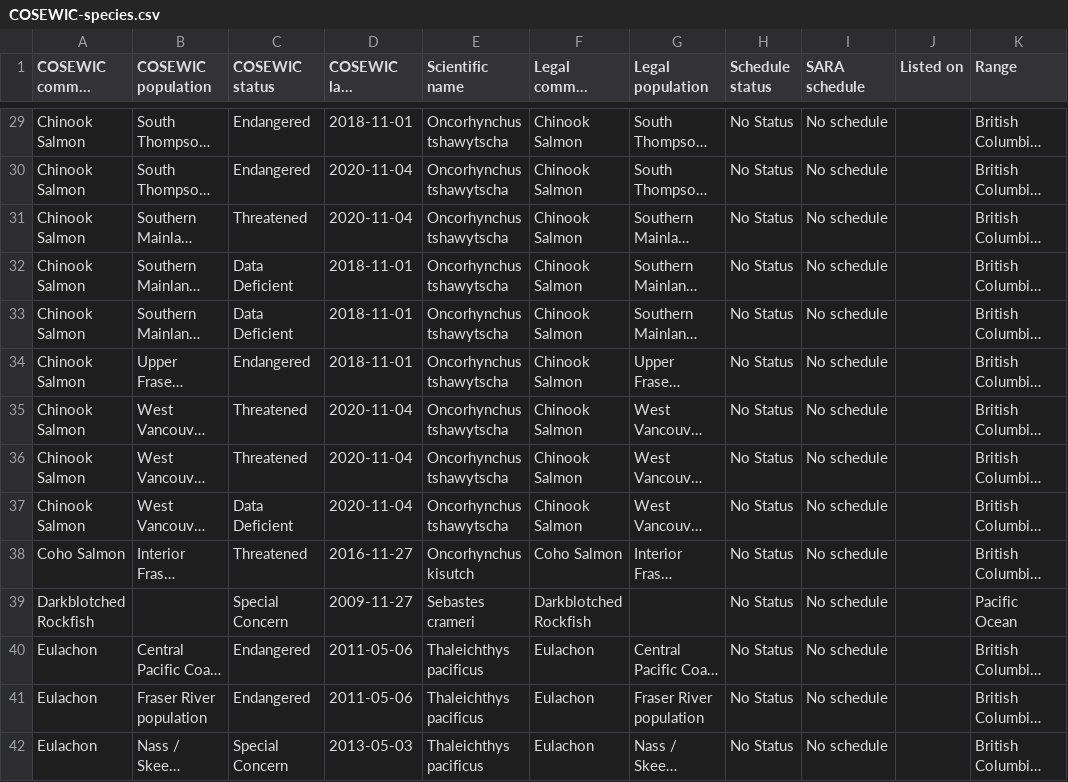
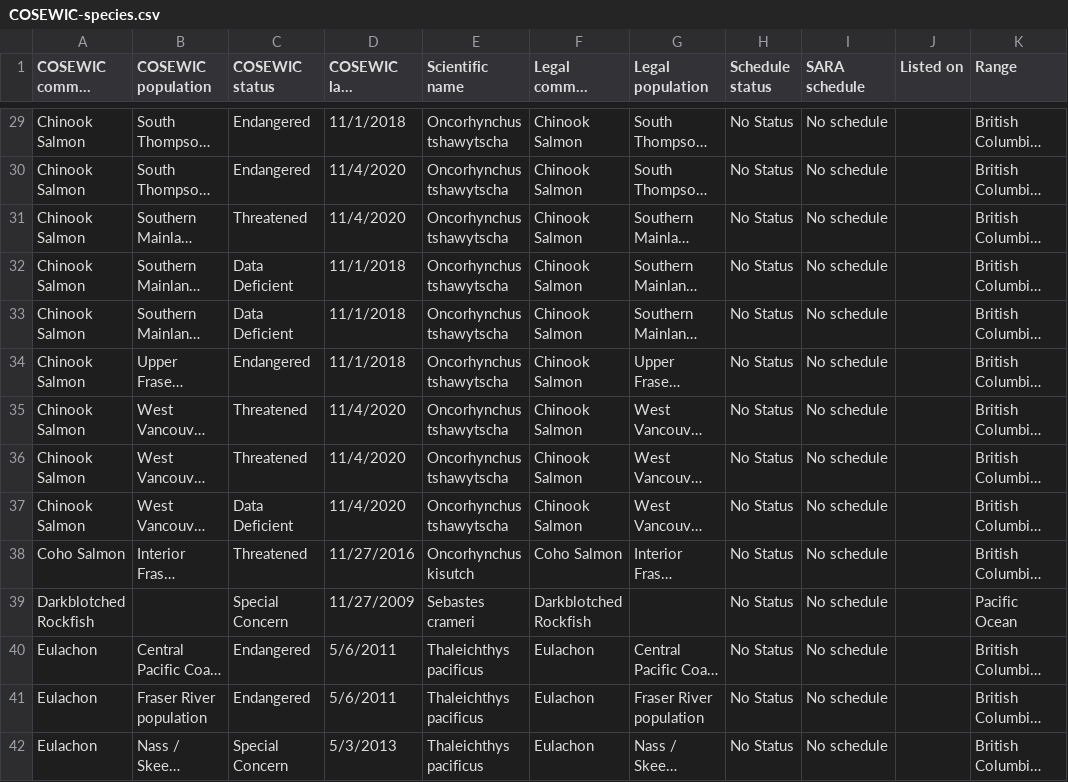
Before and after one commit to pbs-assess/gfcommercial, a CSV file: report/COSEWIC-species.csv, drawn as a sheet; only a part is shown, gaps mark what is left out; long unchanged cells end in …; the diff covers the shown part only; the diff names each change by its address in the sheet, - before the commit and + after, or states it on an @@ line.

```diff
--- a/report/COSEWIC-species.csv
+++ b/report/COSEWIC-species.csv
-D29 (COSEWIC last assessment date): 2018-11-01
+D29 (COSEWIC last assessment date): 11/1/2018
-D30:D31 (COSEWIC last assessment date): 2020-11-04
+D30:D31 (COSEWIC last assessment date): 11/4/2020
-D32:D34 (COSEWIC last assessment date): 2018-11-01
+D32:D34 (COSEWIC last assessment date): 11/1/2018
-D35:D37 (COSEWIC last assessment date): 2020-11-04
+D35:D37 (COSEWIC last assessment date): 11/4/2020
-D38 (COSEWIC last assessment date): 2016-11-27
+D38 (COSEWIC last assessment date): 11/27/2016
-D39 (COSEWIC last assessment date): 2009-11-27
+D39 (COSEWIC last assessment date): 11/27/2009
-D40:D41 (COSEWIC last assessment date): 2011-05-06
+D40:D41 (COSEWIC last assessment date): 5/6/2011
-D42 (COSEWIC last assessment date): 2013-05-03
+D42 (COSEWIC last assessment date): 5/3/2013
```
Also changed, not shown: 81 edited cells elsewhere in this file, data/species.csv, report/spp-refs.csv.
